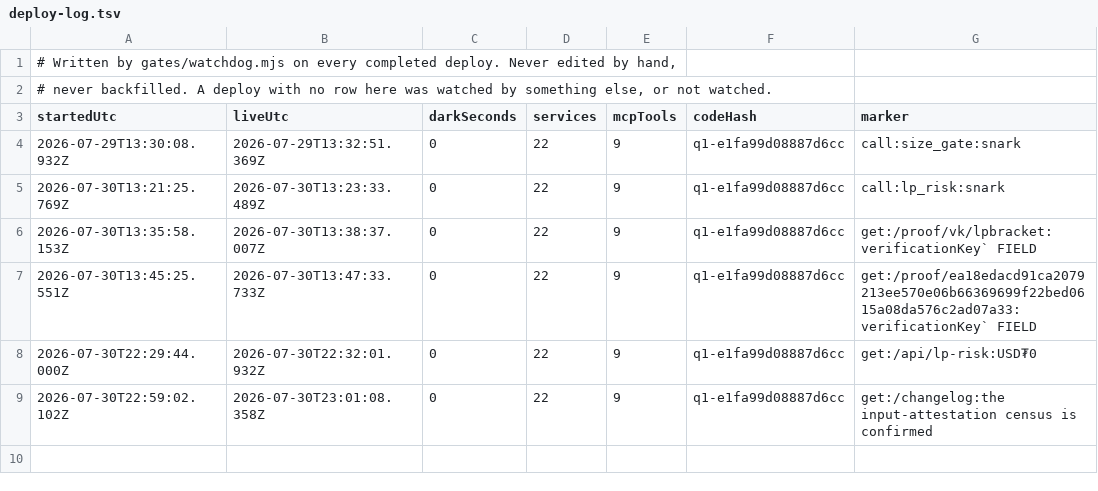
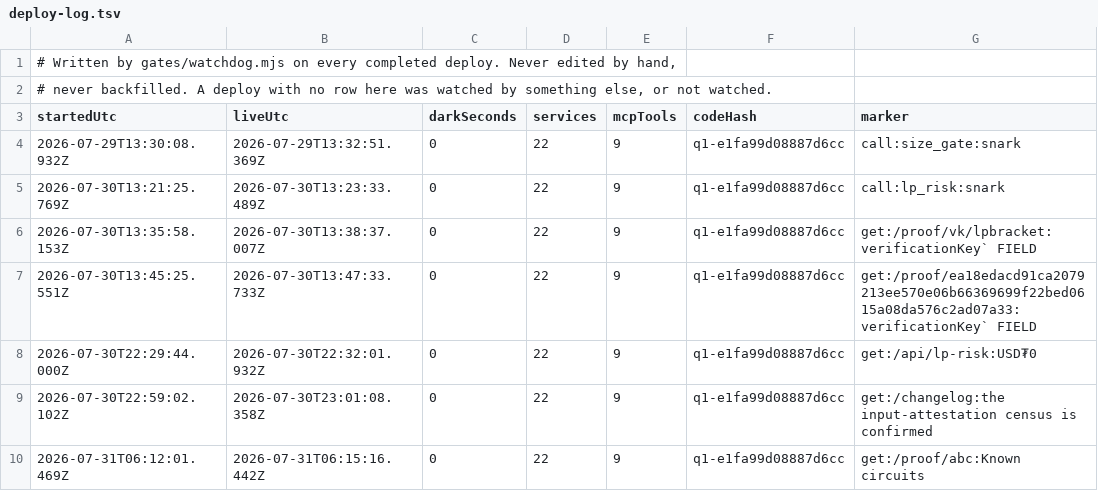
Before and after one commit to Tristan-tech-ai/Quiver, a TSV file: gates/deploy-log.tsv, drawn as a sheet; the diff names each change by its address in the sheet, - before the commit and + after, or states it on an @@ line.

Commit message:
README: twelve deploys, ten measured, and the two without a figure say so
The count was nine and is twelve. Three shipped after that paragraph was written, and the honest split is
that ten have a darkness figure and two do not:

  10  31 Jul ~05:55   not measured   the lpclosed headline circuit. The watchdog WAS running, but its
                                     marker needle carried a space the served JSON does not - "power": 13
                                     against "power":13 - so it never matched and wrote no row.
  11  31 Jul 06:15:16 0 s            /proof/:contentHash accepting a :<circuit> suffix, because the
                                     second proof had shipped unreachable.
  12  31 Jul ~06:23   not measured   withdrawing lpclosed. The watchdog refused to start because its
                                     marker was already true at baseline, which is the refusal working.

Both gaps are mine and both are named rather than left looking measured. gates/deploy-log.tsv is also
synced: the dev tree had a row the mirror lacked, so a clone was one deploy behind the evidence.

The proof-layer section gains the outcome that matters more than the count. An eighth circuit exists, is
correct, and is NOT served: lpclosed certifies lp-risk's headline, the identity is exact, and it proves
and verifies in 2.7 s locally. On the deployed container the prover exits with a kill signal every time -
a 16.6 MB key at Plonk domain 8,192 against this host's memory, while lpbracket at 7.1 MB proves there
fine. Withdrawn rather than left erroring, because the prover worker is shared and a crash per request
endangers the proofs that do work.

docs-consistency CONSISTENT in both trees, 265 documents in the dev tree and 104 in the mirror.

```diff
--- a/gates/deploy-log.tsv
+++ b/gates/deploy-log.tsv
+row 10: 2026-07-31T06:12:01.469Z | 2026-07-31T06:15:16.442Z | 0 | 22 | 9 | q1-e1fa99d08887d6cc | get:/proof/abc:Known circuits
```
Also changed, not shown: 1 other file.
